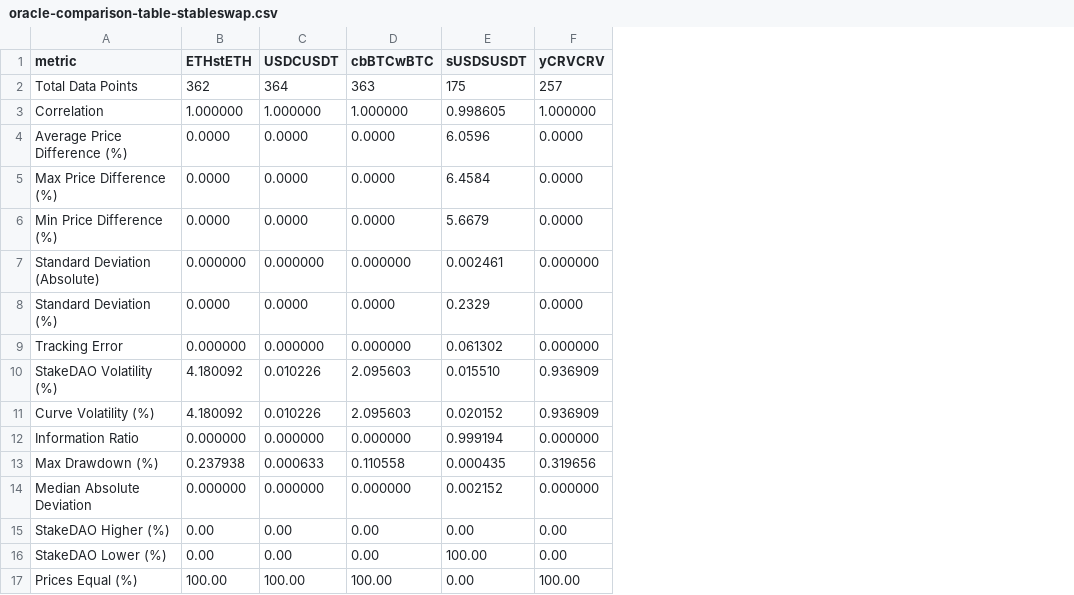
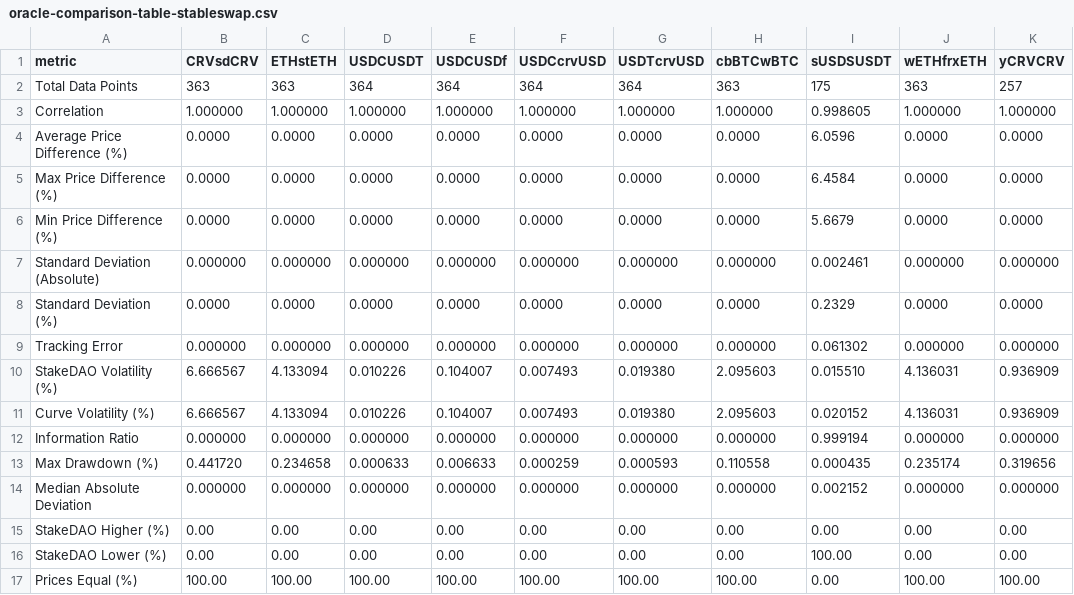
Before and after one commit to stake-dao/oracles-benchmark, a CSV file: assets/csv/oracle-comparison-table-stableswap.csv, drawn as a sheet; addresses are those after the commit; the diff names each change by its address in the sheet, - before the commit and + after, or states it on an @@ line.

```diff
--- a/assets/csv/oracle-comparison-table-stableswap.csv
+++ b/assets/csv/oracle-comparison-table-stableswap.csv
+column B (CRVsdCRV), rows 2-17: 363 | 1.000000 | 0.0000 | 0.0000 | 0.0000 | 0.000000 | 0.0000 | 0.000000 | 6.666567 | 6.666567 | 0.000000 | 0.441720 | 0.000000 | 0.00 | 0.00 | 100.00
+column E (USDCUSDf), rows 2-17: 364 | 1.000000 | 0.0000 | 0.0000 | 0.0000 | 0.000000 | 0.0000 | 0.000000 | 0.104007 | 0.104007 | 0.000000 | 0.006633 | 0.000000 | 0.00 | 0.00 | 100.00
+column F (USDCcrvUSD), rows 2-17: 364 | 1.000000 | 0.0000 | 0.0000 | 0.0000 | 0.000000 | 0.0000 | 0.000000 | 0.007493 | 0.007493 | 0.000000 | 0.000259 | 0.000000 | 0.00 | 0.00 | 100.00
+column G (USDTcrvUSD), rows 2-17: 364 | 1.000000 | 0.0000 | 0.0000 | 0.0000 | 0.000000 | 0.0000 | 0.000000 | 0.019380 | 0.019380 | 0.000000 | 0.000593 | 0.000000 | 0.00 | 0.00 | 100.00
+column J (wETHfrxETH), rows 2-17: 363 | 1.000000 | 0.0000 | 0.0000 | 0.0000 | 0.000000 | 0.0000 | 0.000000 | 4.136031 | 4.136031 | 0.000000 | 0.235174 | 0.000000 | 0.00 | 0.00 | 100.00
-C2 (ETHstETH): 362
+C2 (ETHstETH): 363
-C10:C11 (ETHstETH): 4.180092
+C10:C11 (ETHstETH): 4.133094
-C13 (ETHstETH): 0.237938
+C13 (ETHstETH): 0.234658
```
Also changed, not shown: 11 other files.
